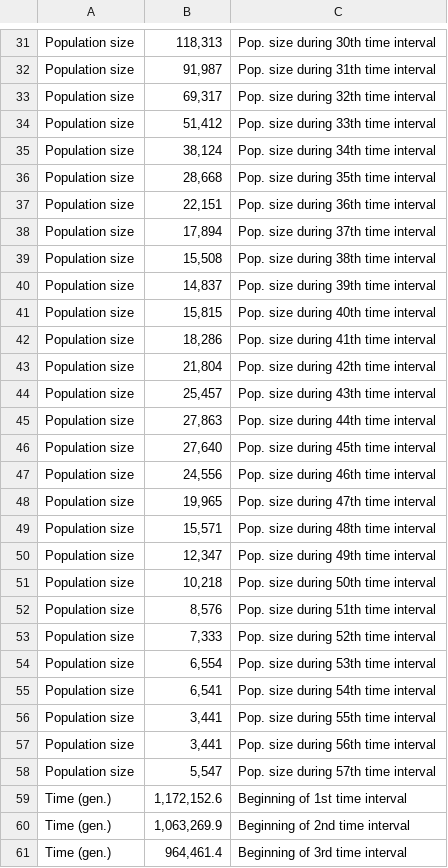
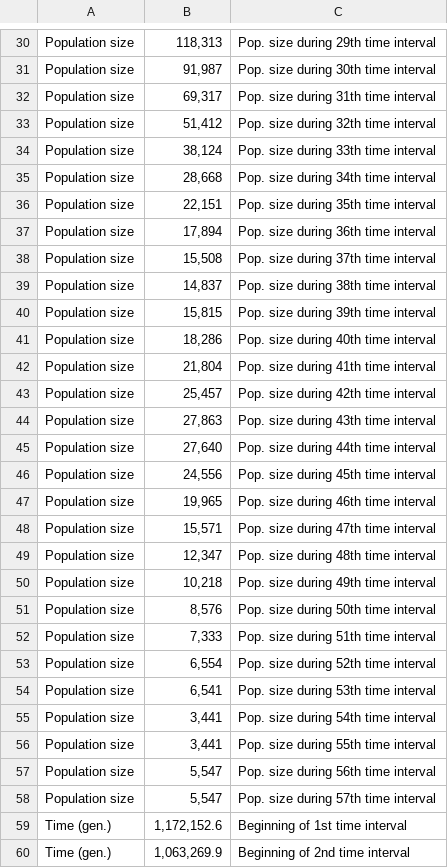
Before and after one commit to popsim-consortium/stdpopsim, a CSV file: docs/parameter_tables/SusScr/EUW_4Z22.csv, drawn as a sheet; only a part is shown, gaps mark what is left out; the shorter side is filled out with more unchanged rows; addresses are those after the commit; the diff covers the shown part only; the diff names each change by its address in the sheet, - before the commit and + after, or states it on an @@ line.

Commit message:
update the parameter table

```diff
--- a/docs/parameter_tables/SusScr/EUW_4Z22.csv
+++ b/docs/parameter_tables/SusScr/EUW_4Z22.csv
-C30: Pop. size during 30th time interval
+C30: Pop. size during 29th time interval
-C31: Pop. size during 31th time interval
+C31: Pop. size during 30th time interval
-C32: Pop. size during 32th time interval
+C32: Pop. size during 31th time interval
-C33: Pop. size during 33th time interval
+C33: Pop. size during 32th time interval
-C34: Pop. size during 34th time interval
+C34: Pop. size during 33th time interval
-C35: Pop. size during 35th time interval
+C35: Pop. size during 34th time interval
-C36: Pop. size during 36th time interval
+C36: Pop. size during 35th time interval
-C37: Pop. size during 37th time interval
+C37: Pop. size during 36th time interval
-C38: Pop. size during 38th time interval
+C38: Pop. size during 37th time interval
-C39: Pop. size during 39th time interval
+C39: Pop. size during 38th time interval
-C40: Pop. size during 40th time interval
+C40: Pop. size during 39th time interval
-C41: Pop. size during 41th time interval
+C41: Pop. size during 40th time interval
-C42: Pop. size during 42th time interval
+C42: Pop. size during 41th time interval
-C43: Pop. size during 43th time interval
+C43: Pop. size during 42th time interval
-C44: Pop. size during 44th time interval
+C44: Pop. size during 43th time interval
-C45: Pop. size during 45th time interval
+C45: Pop. size during 44th time interval
-C46: Pop. size during 46th time interval
+C46: Pop. size during 45th time interval
-C47: Pop. size during 47th time interval
+C47: Pop. size during 46th time interval
-C48: Pop. size during 48th time interval
+C48: Pop. size during 47th time interval
-C49: Pop. size during 49th time interval
+C49: Pop. size during 48th time interval
-C50: Pop. size during 50th time interval
+C50: Pop. size during 49th time interval
-C51: Pop. size during 51th time interval
+C51: Pop. size during 50th time interval
-C52: Pop. size during 52th time interval
+C52: Pop. size during 51th time interval
-C53: Pop. size during 53th time interval
+C53: Pop. size during 52th time interval
-C54: Pop. size during 54th time interval
+C54: Pop. size during 53th time interval
+row 55: Population size | 3,441 | Pop. size during 54th time interval
-B57: 3,441
+B57: 5,547
```
Also changed, not shown: 2 added rows, 2 removed rows and 25 edited cells elsewhere in this file, docs/parameter_tables/SusScr/NCW_4Z22.csv, docs/parameter_tables/SusScr/SCW_4Z22.csv, 1 other file.
